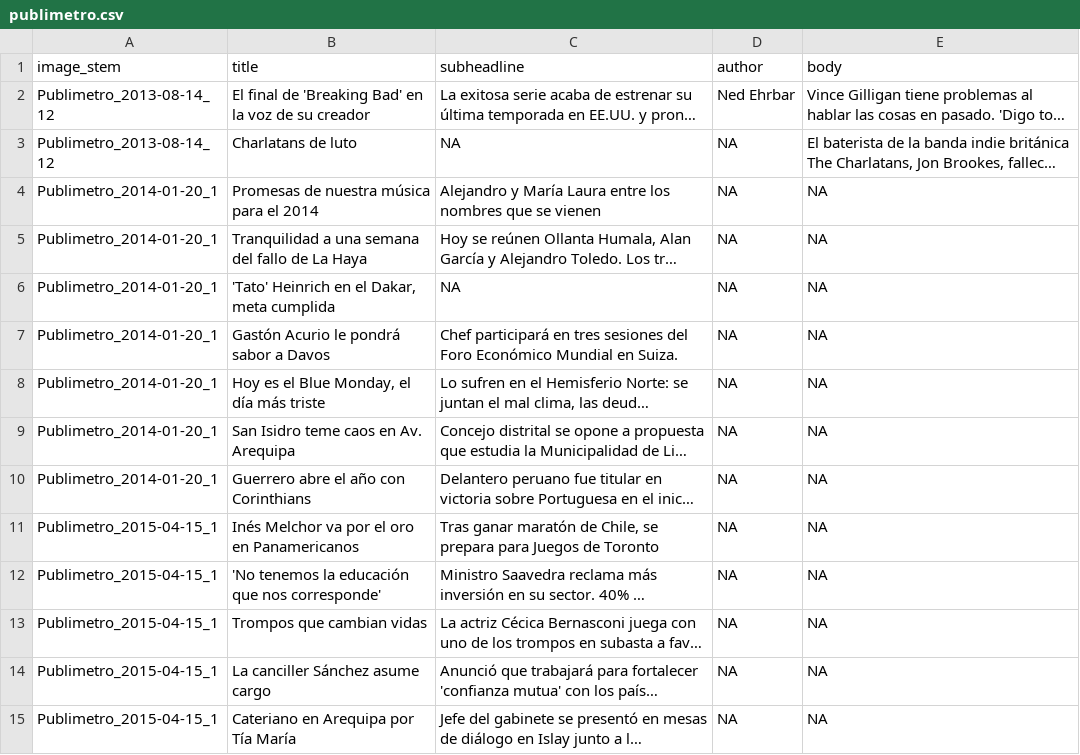
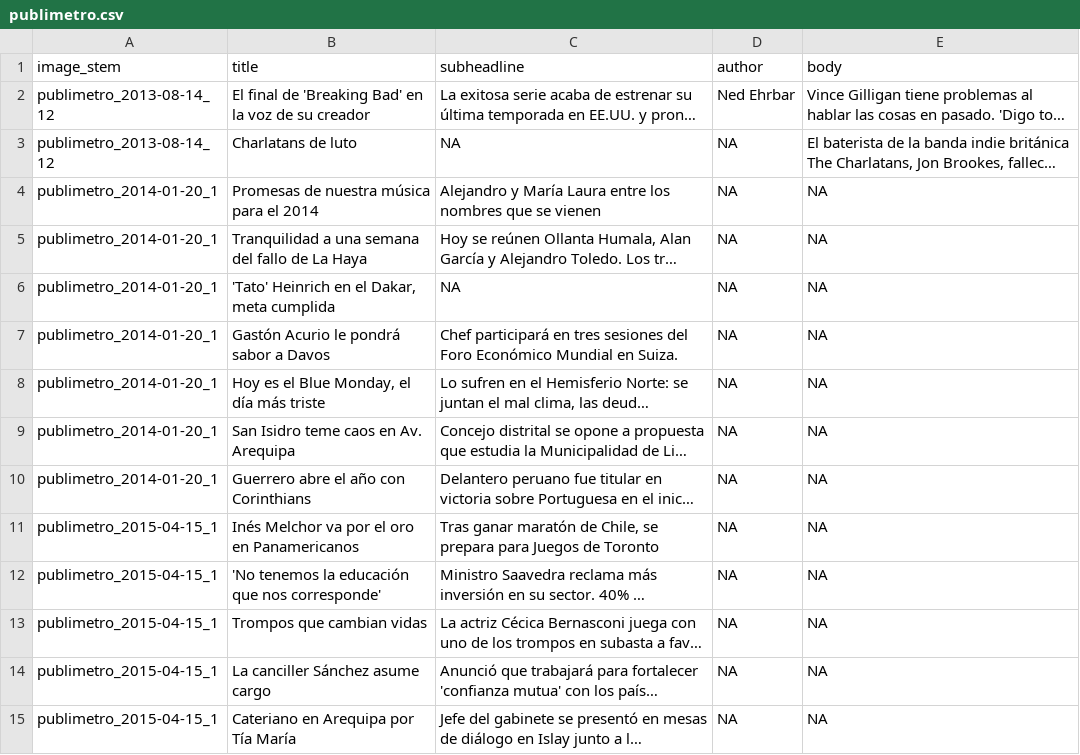
Before and after one commit to nicolasleonri/ma_up, a CSV file: data/corpus_construction/evaluate_extraction/publimetro.csv, drawn as a sheet; only a part is shown; long unchanged cells end in …; the diff covers the shown part only; the diff names each change by its address in the sheet, - before the commit and + after, or states it on an @@ line.

```diff
--- a/data/corpus_construction/evaluate_extraction/publimetro.csv
+++ b/data/corpus_construction/evaluate_extraction/publimetro.csv
-A2:A3 (image_stem): Publimetro_2013-08-14_12
+A2:A3 (image_stem): publimetro_2013-08-14_12
-A4:A10 (image_stem): Publimetro_2014-01-20_1
+A4:A10 (image_stem): publimetro_2014-01-20_1
-A11:A15 (image_stem): Publimetro_2015-04-15_1
+A11:A15 (image_stem): publimetro_2015-04-15_1
```
Also changed, not shown: 32 edited cells elsewhere in this file, data/corpus_construction/evaluate_extraction/elcomercio.csv, data/corpus_construction/evaluate_extraction/gestion.csv, 28 other files.
